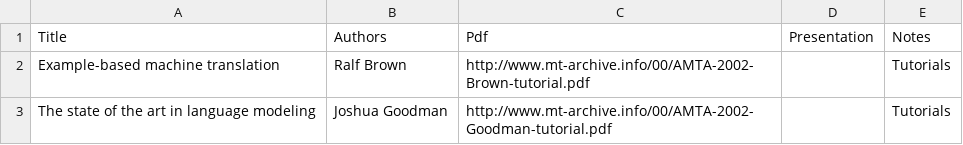
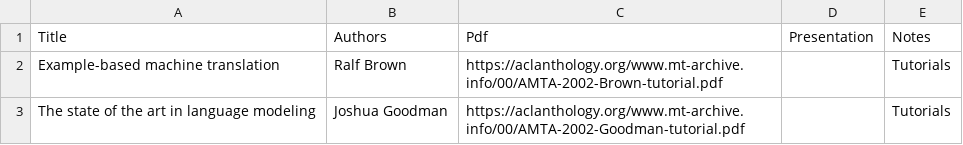
Before and after one commit to davidstap/mt-archive, a TSV file: data/amta/2002.amta-tutorials.tsv, drawn as a sheet.

Commit message:
correct weblink to pdf

```diff
--- a/data/amta/2002.amta-tutorials.tsv
+++ b/data/amta/2002.amta-tutorials.tsv
@@ -1,3 +1,3 @@
 Title	Authors	Pdf	Presentation	Notes
-Example-based machine translation	Ralf Brown	http://www.mt-archive.info/00/AMTA-2002-Brown-tutorial.pdf		Tutorials
-The state of the art in language modeling	Joshua Goodman	http://www.mt-archive.info/00/AMTA-2002-Goodman-tutorial.pdf		Tutorials
+Example-based machine translation	Ralf Brown	https://aclanthology.org/www.mt-archive.info/00/AMTA-2002-Brown-tutorial.pdf		Tutorials
+The state of the art in language modeling	Joshua Goodman	https://aclanthology.org/www.mt-archive.info/00/AMTA-2002-Goodman-tutorial.pdf		Tutorials
```
